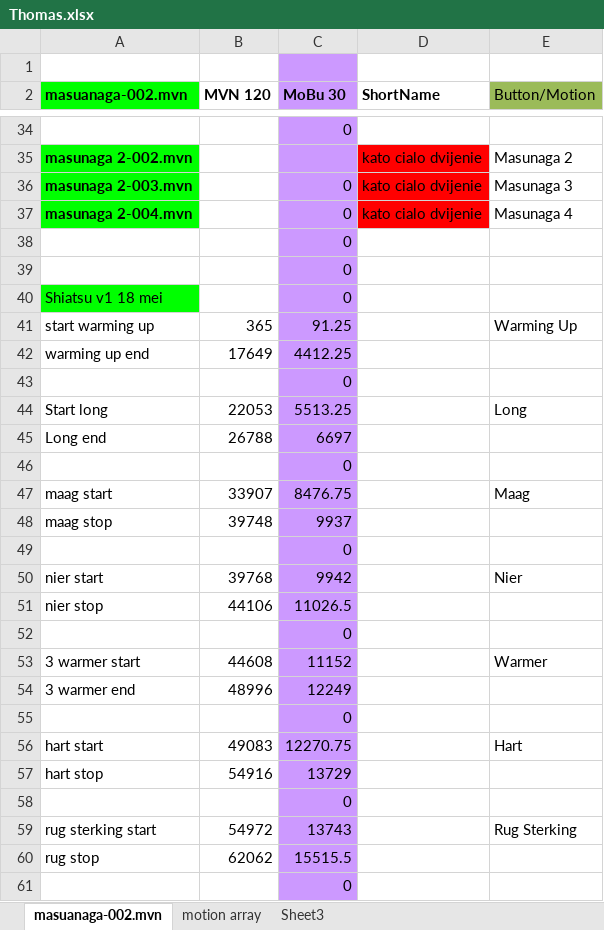
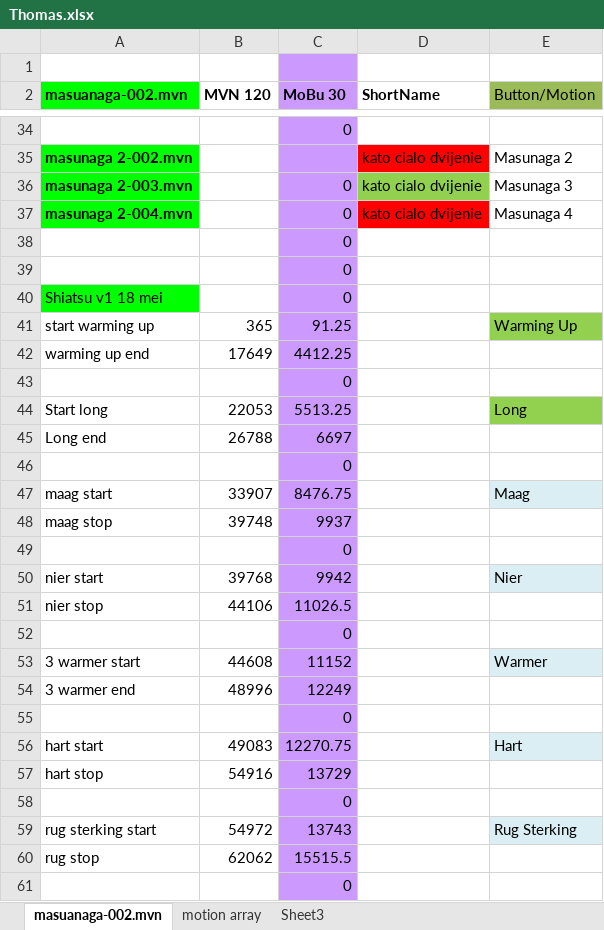
Before and after one commit to Aminjoni/Thomas, an Excel workbook: Thomas.xlsx, sheet masuanaga-002.mvn, drawn as a sheet; only a part is shown, gaps mark what is left out; values as stored, in another font and other column widths than the file's, no borders; the diff covers the shown part only; the diff names each change by its address in the sheet, - before the commit and + after, or states it on an @@ line.

Commit message:
Thomas v005 with rough transitions

```diff
--- a/Thomas.xlsx (sheet masuanaga-002.mvn)
+++ b/Thomas.xlsx (sheet masuanaga-002.mvn)
-D36 fill: #FF0000
+D36 fill: #92D050
-E41 fill: none
+E41 fill: #92D050
-E44 fill: none
+E44 fill: #92D050
-E47 fill: none
+E47 fill: #DBEEF4
-E50 fill: none
+E50 fill: #DBEEF4
-E53 fill: none
+E53 fill: #DBEEF4
-E56 fill: none
+E56 fill: #DBEEF4
-E59 fill: none
+E59 fill: #DBEEF4
```
Also changed, not shown: cell formats elsewhere in this sheet, sheet motion array, 48 other files.
